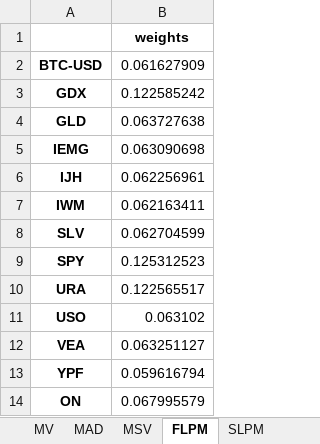
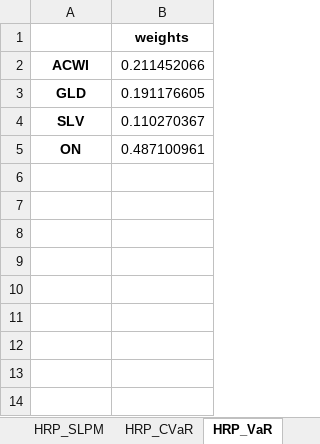
Before and after one commit to mishakura/quant, an Excel workbook: optimization/hrp_portfolio_weights_all_rm.xlsx, sheet HRP_VaR, drawn as a sheet; values as stored, in another font and other column widths than the file's, no borders; removed rows and columns are numbered as before the commit, all else as after; the diff names each change by its address in the sheet, - before the commit and + after, or states it on an @@ line.

```diff
--- a/optimization/hrp_portfolio_weights_all_rm.xlsx (sheet HRP_VaR)
+++ b/optimization/hrp_portfolio_weights_all_rm.xlsx (sheet HRP_VaR)
-sheet tab: MAD
+sheet tab: HRP_SLPM
-sheet tab: MSV
+sheet tab: HRP_CVaR
-sheet tab: FLPM
+sheet tab: HRP_VaR
-row 2: BTC-USD | 0.061627909
-row 3: GDX | 0.122585242
+row 2: ACWI | 0.211452066
-B3: 0.063727638
+B3: 0.191176605
-row 5: IEMG | 0.063090698
-row 6: IJH | 0.062256961
-row 7: IWM | 0.062163411
-B4: 0.062704599
+B4: 0.110270367
-row 9: SPY | 0.125312523
-row 10: URA | 0.122565517
-row 11: USO | 0.063102
-row 12: VEA | 0.063251127
-row 13: YPF | 0.059616794
-B5: 0.067995579
+B5: 0.487100961
```
Also changed, not shown: sheet Stats, sheet HRP_SLPM, sheet HRP_CVaR, sheet HERC_CVaR, sheet HRP_WR, sheet HRP_MDD, 7 more sheets, other sheet tabs, cme/pesos/tasa_cme.xlsx, cme/tasafija/tasa_cme.xlsx, 10 other files.
